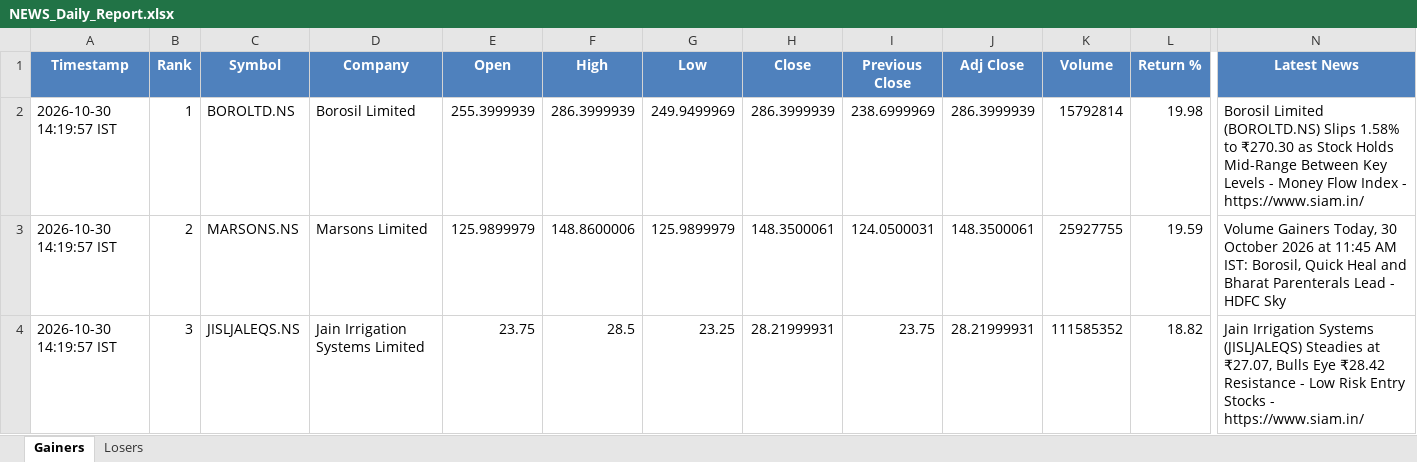
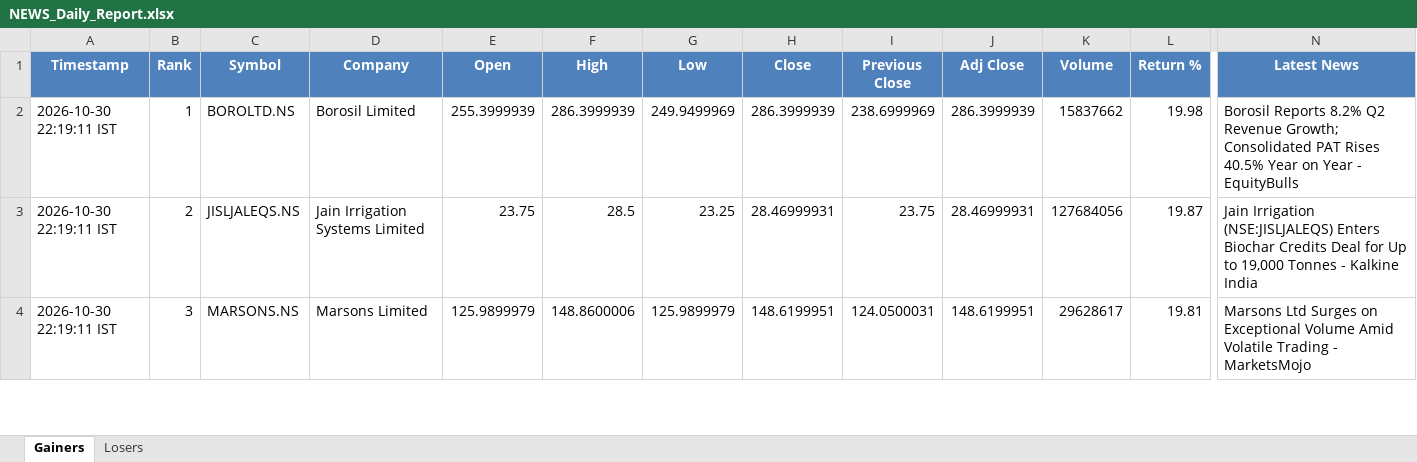
Before and after one commit to PavanSaiNekkala/News_Dividend_Fetcher, an Excel workbook: NEWS_Daily_Report/output/latest/NEWS_Daily_Report.xlsx, sheet Gainers, drawn as a sheet; only a part is shown, gaps mark what is left out; values as stored, in another font and other column widths than the file's, no borders; the diff covers the shown part only; the diff names each change by its address in the sheet, - before the commit and + after, or states it on an @@ line.

```diff
--- a/NEWS_Daily_Report/output/latest/NEWS_Daily_Report.xlsx (sheet Gainers)
+++ b/NEWS_Daily_Report/output/latest/NEWS_Daily_Report.xlsx (sheet Gainers)
-A2:A4 (Timestamp): 2026-10-30 14:19:57 IST
+A2:A4 (Timestamp): 2026-10-30 22:19:11 IST
-K2 (Volume): 15792814
+K2 (Volume): 15837662
-N2 (Latest News): Borosil Limited (BOROLTD.NS) Slips 1.58% to ₹270.30 as Stock Holds Mid-Range Between Key Levels - Money Flow Index - https://www.siam.in/
+N2 (Latest News): Borosil Reports 8.2% Q2 Revenue Growth; Consolidated PAT Rises 40.5% Year on Year - EquityBulls
-C3 (Symbol): MARSONS.NS
+C3 (Symbol): JISLJALEQS.NS
-D3 (Company): Marsons Limited
+D3 (Company): Jain Irrigation Systems Limited
-E3 (Open): 125.9899979
+E3 (Open): 23.75
-F3 (High): 148.8600006
+F3 (High): 28.5
-G3 (Low): 125.9899979
+G3 (Low): 23.25
-H3 (Close): 148.3500061
+H3 (Close): 28.46999931
-I3 (Previous Close): 124.0500031
+I3 (Previous Close): 23.75
-J3 (Adj Close): 148.3500061
+J3 (Adj Close): 28.46999931
-K3 (Volume): 25927755
+K3 (Volume): 127684056
-L3 (Return %): 19.59
+L3 (Return %): 19.87
-N3 (Latest News): Volume Gainers Today, 30 October 2026 at 11:45 AM IST: Borosil, Quick Heal and Bharat Parenterals Lead - HDFC Sky
+N3 (Latest News): Jain Irrigation (NSE:JISLJALEQS) Enters Biochar Credits Deal for Up to 19,000 Tonnes - Kalkine India
-C4 (Symbol): JISLJALEQS.NS
+C4 (Symbol): MARSONS.NS
-D4 (Company): Jain Irrigation Systems Limited
+D4 (Company): Marsons Limited
-E4 (Open): 23.75
+E4 (Open): 125.9899979
-F4 (High): 28.5
+F4 (High): 148.8600006
-G4 (Low): 23.25
+G4 (Low): 125.9899979
-H4 (Close): 28.21999931
+H4 (Close): 148.6199951
-I4 (Previous Close): 23.75
+I4 (Previous Close): 124.0500031
-J4 (Adj Close): 28.21999931
+J4 (Adj Close): 148.6199951
-K4 (Volume): 111585352
+K4 (Volume): 29628617
-L4 (Return %): 18.82
+L4 (Return %): 19.81
-N4 (Latest News): Jain Irrigation Systems (JISLJALEQS) Steadies at ₹27.07, Bulls Eye ₹28.42 Resistance - Low Risk Entry Stocks - https://www.siam.in/
+N4 (Latest News): Marsons Ltd Surges on Exceptional Volume Amid Volatile Trading - MarketsMojo
```
Also changed, not shown: 277 edited cells elsewhere in this sheet, sheet Losers, NEWS_Daily_Report/output/history/NEWS_Daily_Report_History.xlsx.
